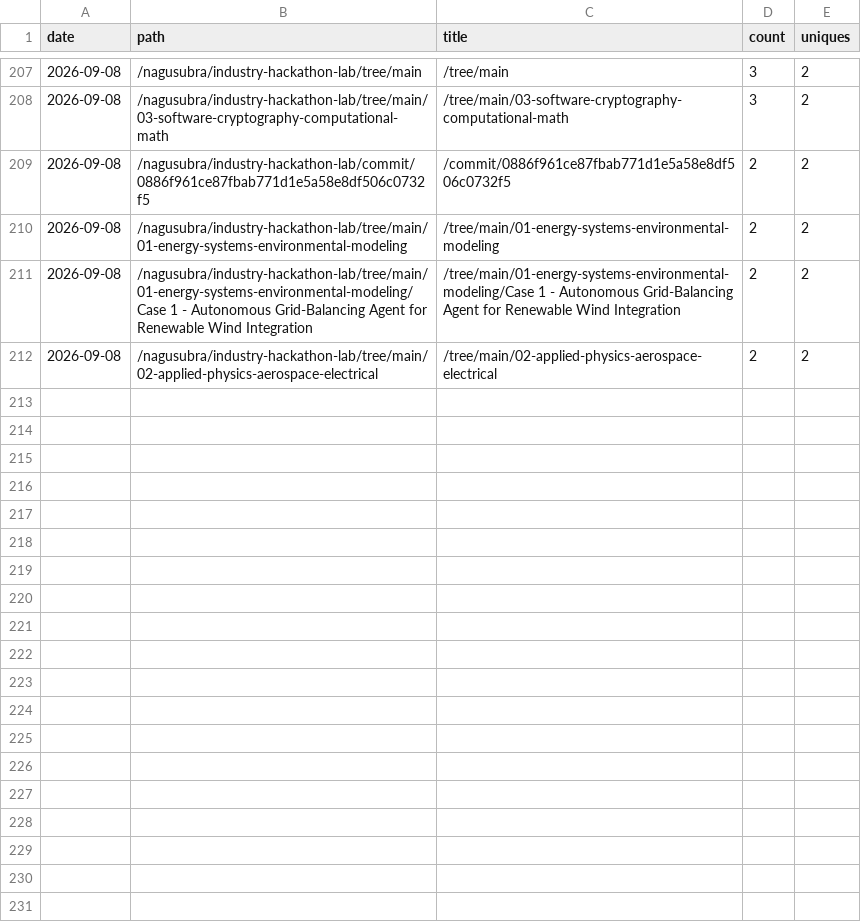
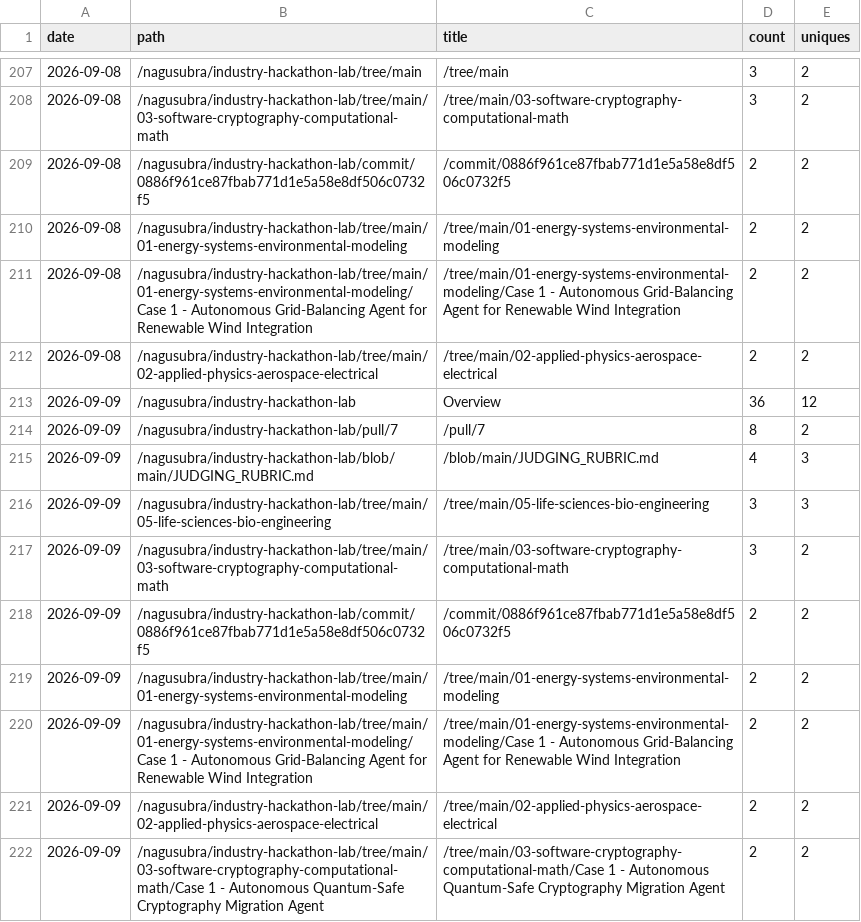
Before and after one commit to nagusubra/traffic, a CSV file: .metrics/data/industry-hackathon-lab/paths.csv, drawn as a sheet; only a part is shown, gaps mark what is left out.

```diff
--- a/.metrics/data/industry-hackathon-lab/paths.csv
+++ b/.metrics/data/industry-hackathon-lab/paths.csv
@@ -212 +212,11 @@ date,path,title,count,uniques
 2026-09-08,/nagusubra/industry-hackathon-lab/tree/main/02-applied-physics-aerospace-electrical,/tree/main/02-applied-physics-aerospace-electrical,2,2
+2026-09-09,/nagusubra/industry-hackathon-lab,Overview,36,12
+2026-09-09,/nagusubra/industry-hackathon-lab/pull/7,/pull/7,8,2
+2026-09-09,/nagusubra/industry-hackathon-lab/blob/main/JUDGING_RUBRIC.md,/blob/main/JUDGING_RUBRIC.md,4,3
+2026-09-09,/nagusubra/industry-hackathon-lab/tree/main/05-life-sciences-bio-engineering,/tree/main/05-life-sciences-bio-engineering,3,3
+2026-09-09,/nagusubra/industry-hackathon-lab/tree/main/03-software-cryptography-computational-math,/tree/main/03-software-cryptography-computational-math,3,2
+2026-09-09,/nagusubra/industry-hackathon-lab/commit/0886f961ce87fbab771d1e5a58e8df506c0732f5,/commit/0886f961ce87fbab771d1e5a58e8df506c0732f5,2,2
+2026-09-09,/nagusubra/industry-hackathon-lab/tree/main/01-energy-systems-environmental-modeling,/tree/main/01-energy-systems-environmental-modeling,2,2
+2026-09-09,/nagusubra/industry-hackathon-lab/tree/main/01-energy-systems-environmental-modeling/Case 1 - Autonomous Grid-Balancing Agent for Renewable Wind Integration,/tree/main/01-energy-systems-environmental-modeling/Case 1 - Autonomous Grid-Balancing Agent for Renewable Wind Integration,2,2
+2026-09-09,/nagusubra/industry-hackathon-lab/tree/main/02-applied-physics-aerospace-electrical,/tree/main/02-applied-physics-aerospace-electrical,2,2
+2026-09-09,/nagusubra/industry-hackathon-lab/tree/main/03-software-cryptography-computational-math/Case 1 - Autonomous Quantum-Safe Cryptography Migration Agent,/tree/main/03-software-cryptography-computational-math/Case 1 - Autonomous Quantum-Safe Cryptography Migration Agent,2,2
```
Also changed, not shown: .metrics/data/duvals_triangle_plotter/paths.csv, .metrics/data/duvals_triangle_plotter/referrers.csv, 19 other files.
